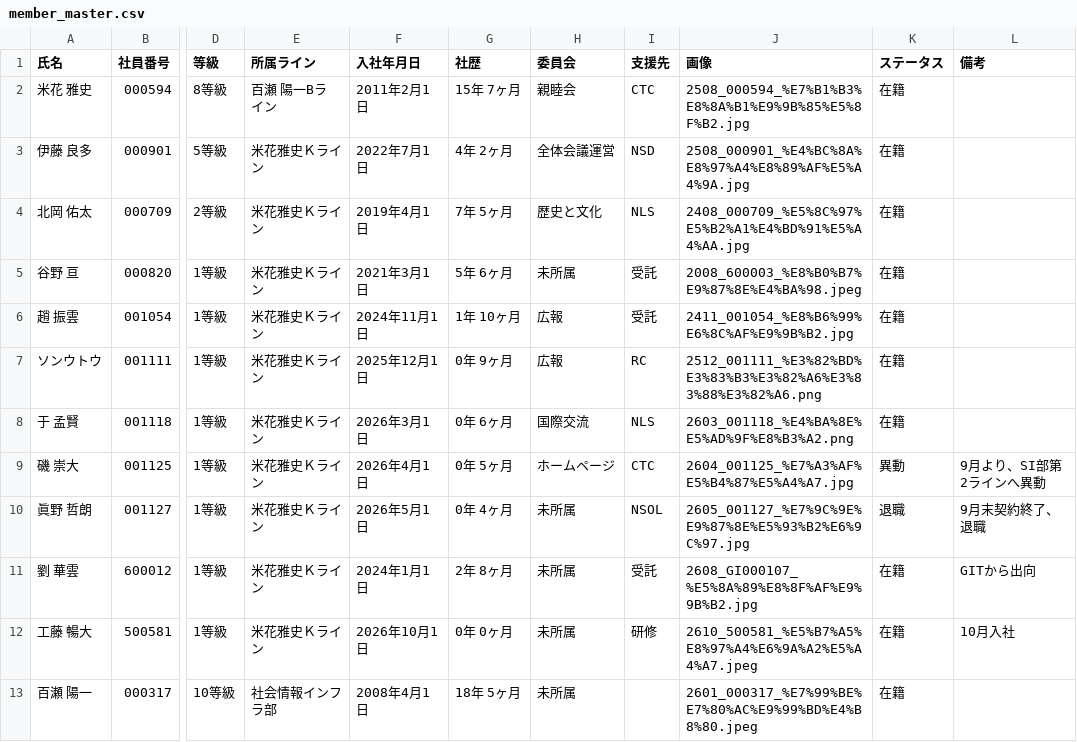
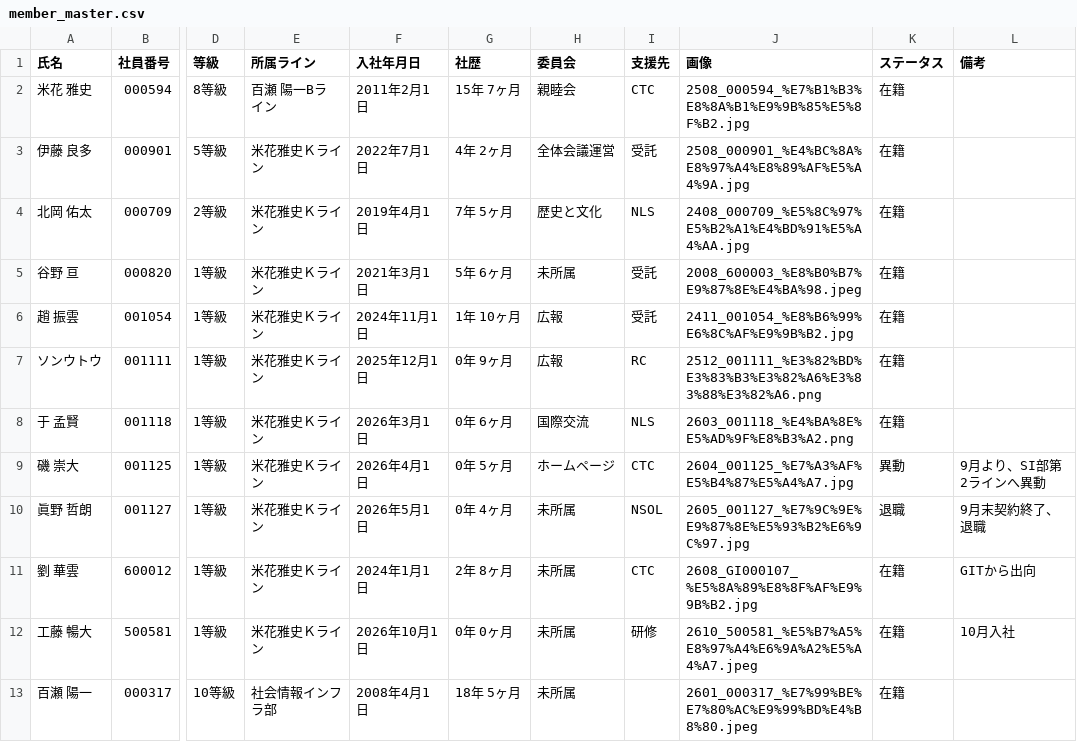
Before and after one commit to my000594/team-dashboard-fy2027, a CSV file: data/members/member_master.csv, drawn as a sheet; only a part is shown, gaps mark what is left out; the diff names each change by its address in the sheet, - before the commit and + after, or states it on an @@ line.

```diff
--- a/data/members/member_master.csv
+++ b/data/members/member_master.csv
-I3 (支援先): NSD
+I3 (支援先): 受託
-I11 (支援先): 受託
+I11 (支援先): CTC
```
